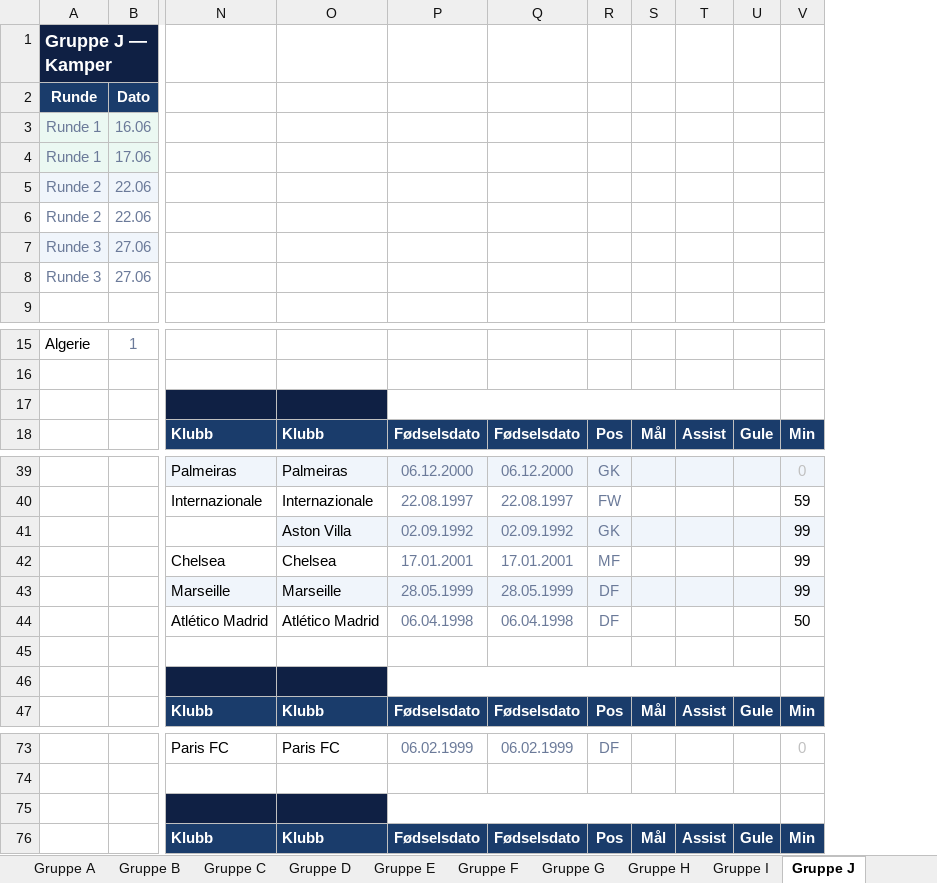
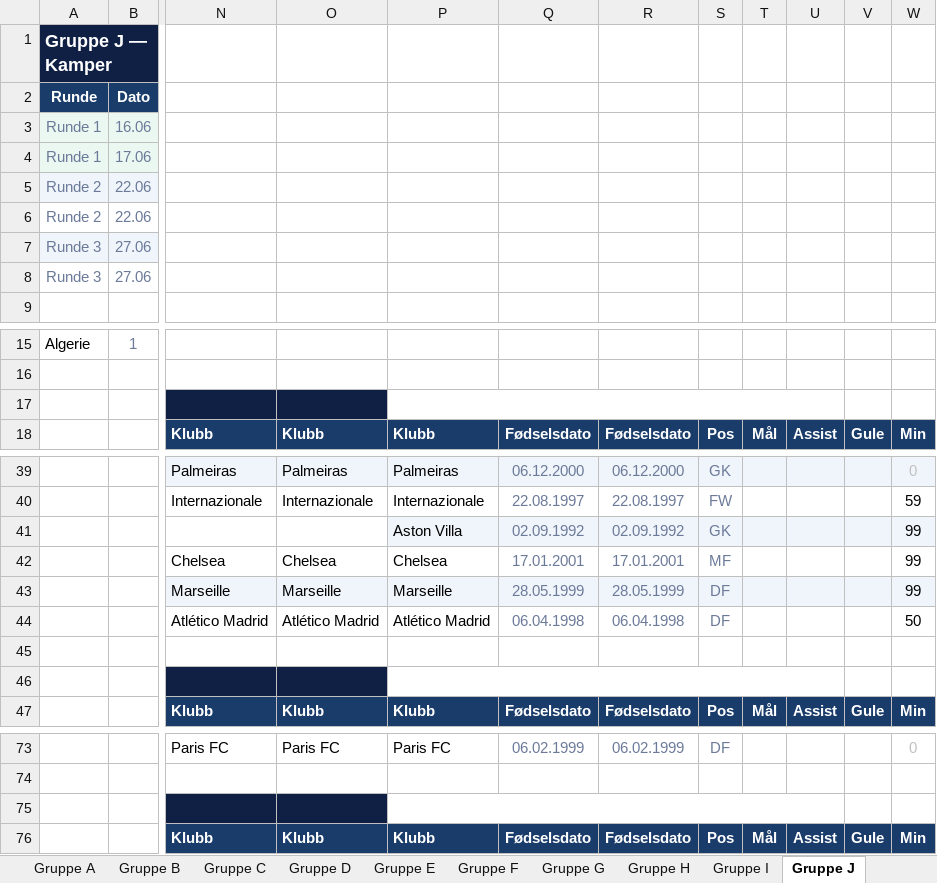
Before and after one commit to cathrinei/vm2026-statistikk, an Excel workbook: VM2026_avansert_gruppetabeller_og_sluttspill.xlsx, sheet Gruppe J, drawn as a sheet; only a part is shown, gaps mark what is left out; values as stored, in another font and other column widths than the file's, no borders; removed rows and columns are numbered as before the commit, all else as after; the diff covers the shown part only; the diff names each change by its address in the sheet, - before the commit and + after, or states it on an @@ line.

```diff
--- a/VM2026_avansert_gruppetabeller_og_sluttspill.xlsx (sheet Gruppe J)
+++ b/VM2026_avansert_gruppetabeller_og_sluttspill.xlsx (sheet Gruppe J)
+column P, row 18: Klubb; rows 39-47: Palmeiras | Internazionale | Aston Villa | Chelsea | Marseille | Atlético Madrid |  |  | Klubb; rows 73-76: Paris FC |  |  | Klubb
-P17:U17 merged
-O41: Aston Villa
+O41: (empty)
-O41 fill: #F0F5FB
+O41 fill: none
-P46:U46 merged
-P75:U75 merged
```
Also changed, not shown: merged cells elsewhere in this sheet, sheet Spillere etter klubbland, sheet Lagstatistikk, sheet Gruppe H, sheet Gruppe G, sheet Gruppe I, sheet Gruppe K, 7 more sheets, other sheet tabs, charts or pictures, 2 other files.
